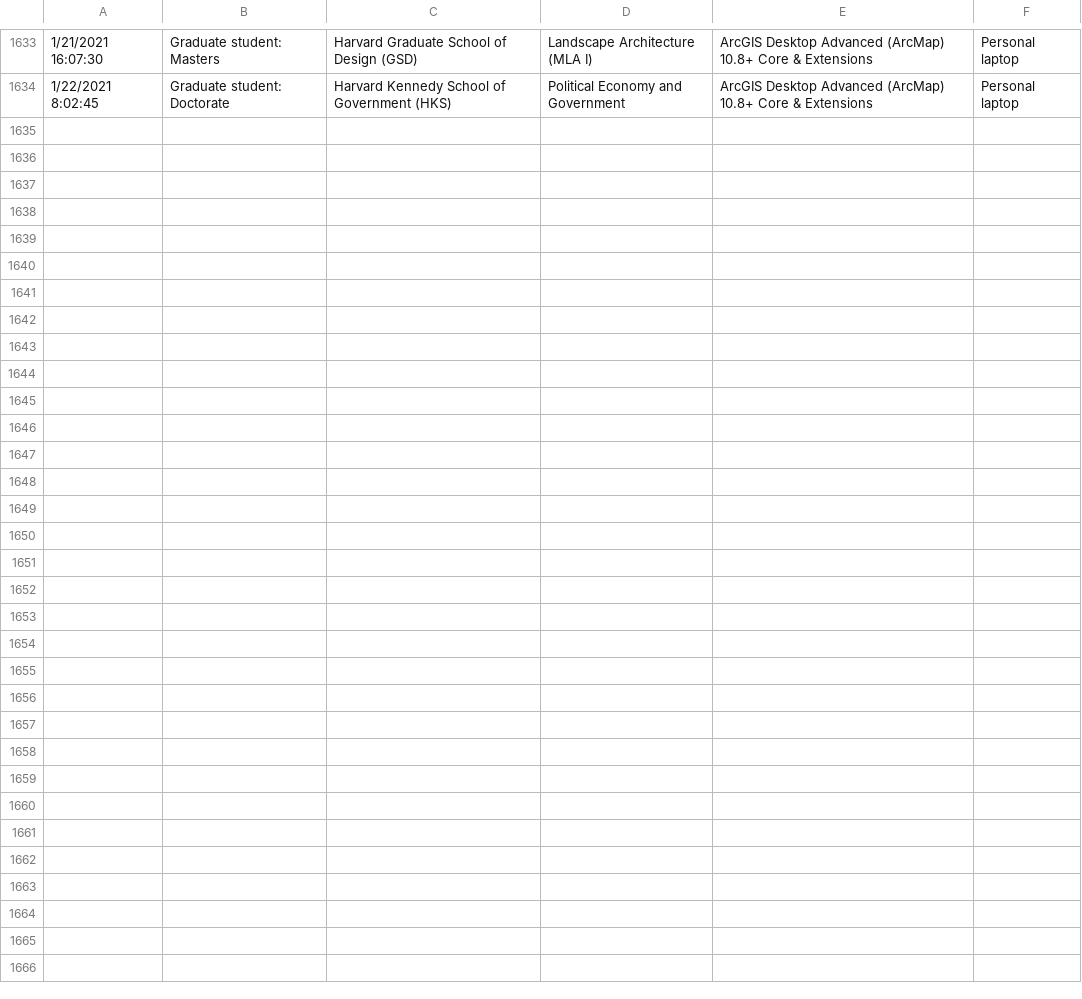
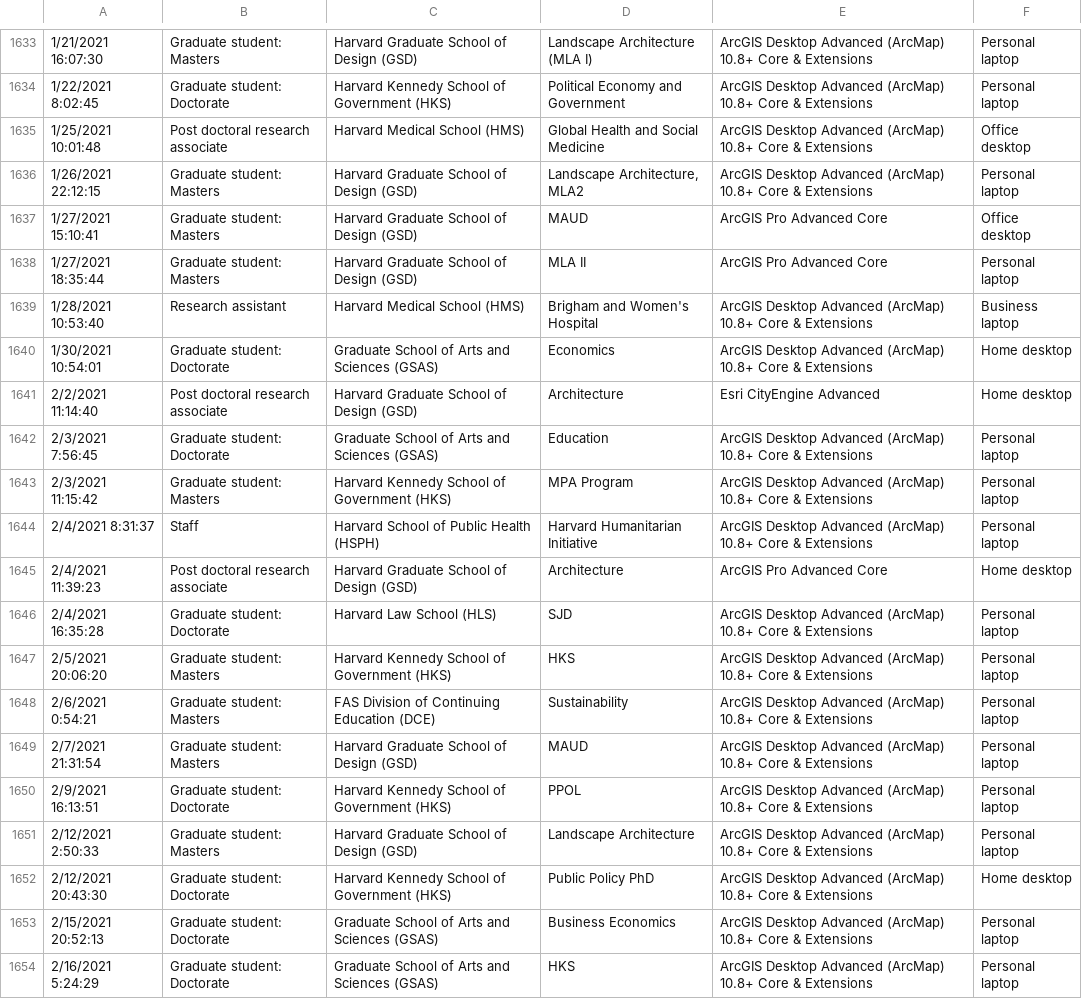
Before and after one commit to IQSS/iqss-metrics-dashboard, a TSV file: assets/data/cgaLicenseRequest.tsv, drawn as a sheet; only a part is shown, gaps mark what is left out; the diff covers the shown part only; the diff names each change by its address in the sheet, - before the commit and + after, or states it on an @@ line.

```diff
--- a/assets/data/cgaLicenseRequest.tsv
+++ b/assets/data/cgaLicenseRequest.tsv
+row 1635: 1/25/2021 10:01:48 | Post doctoral research associate | Harvard Medical School (HMS) | Global Health and Social Medicine | ArcGIS Desktop Advanced (ArcMap) 10.8+ Core & Extensions | Office desktop
+row 1636: 1/26/2021 22:12:15 | Graduate student: Masters | Harvard Graduate School of Design (GSD) | Landscape Architecture, MLA2 | ArcGIS Desktop Advanced (ArcMap) 10.8+ Core & Extensions | Personal laptop
+row 1637: 1/27/2021 15:10:41 | Graduate student: Masters | Harvard Graduate School of Design (GSD) | MAUD | ArcGIS Pro Advanced Core | Office desktop
+row 1638: 1/27/2021 18:35:44 | Graduate student: Masters | Harvard Graduate School of Design (GSD) | MLA II | ArcGIS Pro Advanced Core | Personal laptop
+row 1639: 1/28/2021 10:53:40 | Research assistant | Harvard Medical School (HMS) | Brigham and Women's Hospital | ArcGIS Desktop Advanced (ArcMap) 10.8+ Core & Extensions | Business laptop
+row 1640: 1/30/2021 10:54:01 | Graduate student: Doctorate | Graduate School of Arts and Sciences (GSAS) | Economics | ArcGIS Desktop Advanced (ArcMap) 10.8+ Core & Extensions | Home desktop
+row 1641: 2/2/2021 11:14:40 | Post doctoral research associate | Harvard Graduate School of Design (GSD) | Architecture | Esri CityEngine Advanced | Home desktop
+row 1642: 2/3/2021 7:56:45 | Graduate student: Doctorate | Graduate School of Arts and Sciences (GSAS) | Education | ArcGIS Desktop Advanced (ArcMap) 10.8+ Core & Extensions | Personal laptop
+row 1643: 2/3/2021 11:15:42 | Graduate student: Masters | Harvard Kennedy School of Government (HKS) | MPA Program | ArcGIS Desktop Advanced (ArcMap) 10.8+ Core & Extensions | Personal laptop
+row 1644: 2/4/2021 8:31:37 | Staff | Harvard School of Public Health (HSPH) | Harvard Humanitarian Initiative | ArcGIS Desktop Advanced (ArcMap) 10.8+ Core & Extensions | Personal laptop
+row 1645: 2/4/2021 11:39:23 | Post doctoral research associate | Harvard Graduate School of Design (GSD) | Architecture | ArcGIS Pro Advanced Core | Home desktop
+row 1646: 2/4/2021 16:35:28 | Graduate student: Doctorate | Harvard Law School (HLS) | SJD | ArcGIS Desktop Advanced (ArcMap) 10.8+ Core & Extensions | Personal laptop
+row 1647: 2/5/2021 20:06:20 | Graduate student: Masters | Harvard Kennedy School of Government (HKS) | HKS | ArcGIS Desktop Advanced (ArcMap) 10.8+ Core & Extensions | Personal laptop
+row 1648: 2/6/2021 0:54:21 | Graduate student: Masters | FAS Division of Continuing Education (DCE) | Sustainability | ArcGIS Desktop Advanced (ArcMap) 10.8+ Core & Extensions | Personal laptop
+row 1649: 2/7/2021 21:31:54 | Graduate student: Masters | Harvard Graduate School of Design (GSD) | MAUD | ArcGIS Desktop Advanced (ArcMap) 10.8+ Core & Extensions | Personal laptop
+row 1650: 2/9/2021 16:13:51 | Graduate student: Doctorate | Harvard Kennedy School of Government (HKS) | PPOL | ArcGIS Desktop Advanced (ArcMap) 10.8+ Core & Extensions | Personal laptop
+row 1651: 2/12/2021 2:50:33 | Graduate student: Masters | Harvard Graduate School of Design (GSD) | Landscape Architecture | ArcGIS Desktop Advanced (ArcMap) 10.8+ Core & Extensions | Personal laptop
+row 1652: 2/12/2021 20:43:30 | Graduate student: Doctorate | Harvard Kennedy School of Government (HKS) | Public Policy PhD | ArcGIS Desktop Advanced (ArcMap) 10.8+ Core & Extensions | Home desktop
+row 1653: 2/15/2021 20:52:13 | Graduate student: Doctorate | Graduate School of Arts and Sciences (GSAS) | Business Economics | ArcGIS Desktop Advanced (ArcMap) 10.8+ Core & Extensions | Personal laptop
+row 1654: 2/16/2021 5:24:29 | Graduate student: Doctorate | Graduate School of Arts and Sciences (GSAS) | HKS | ArcGIS Desktop Advanced (ArcMap) 10.8+ Core & Extensions | Personal laptop
```
Also changed, not shown: 9 added rows elsewhere in this file, assets/data/cgaContact.tsv, assets/data/cgaEventRegistration.tsv, 31 other files.
